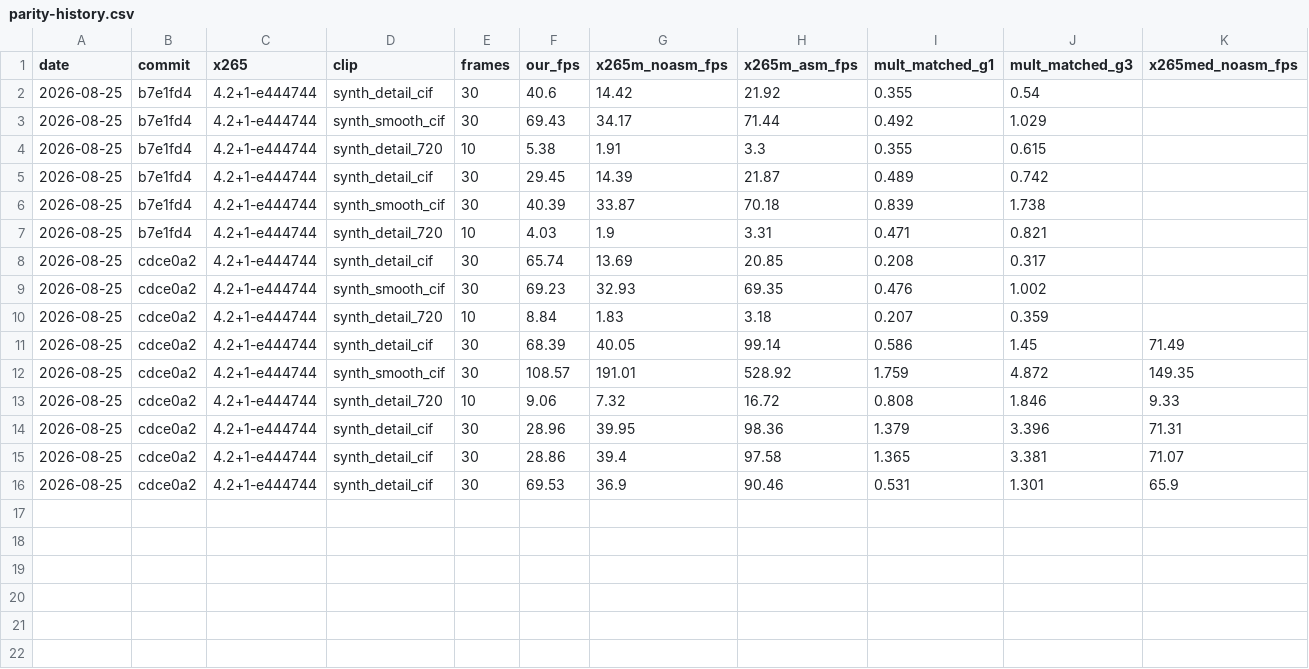
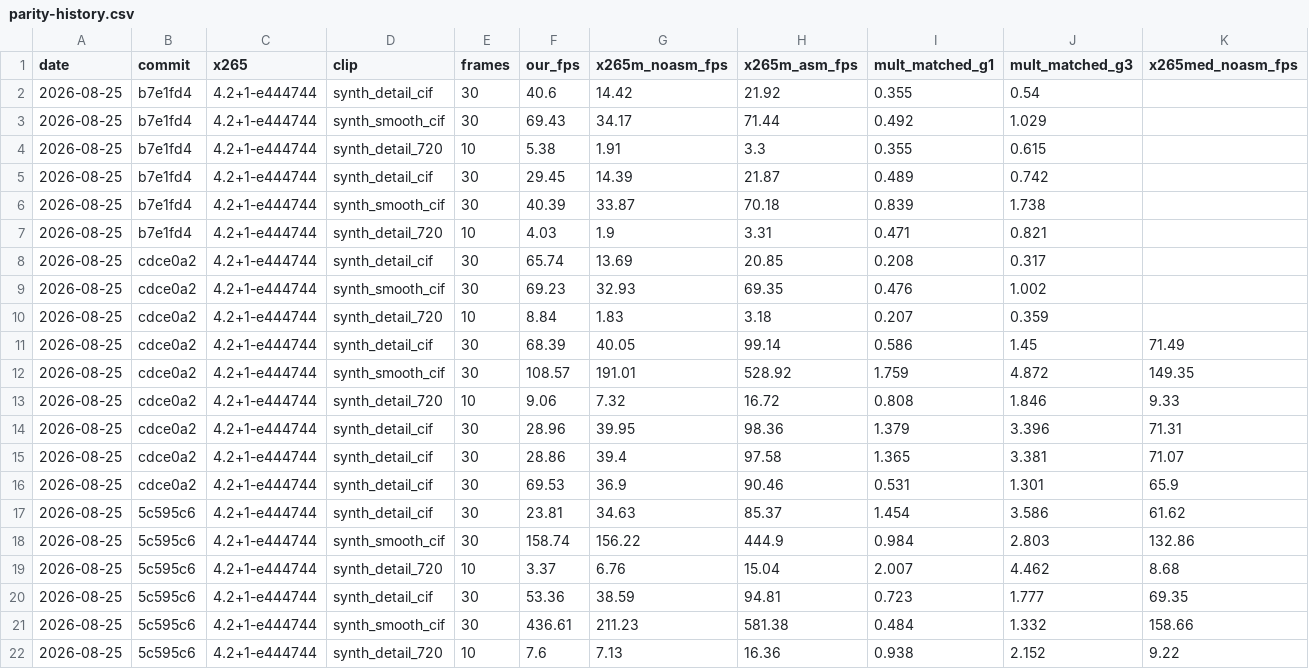
Before and after one commit to terranvigil/yah265, a CSV file: docs/data/parity-history.csv, drawn as a sheet; only a part is shown; rows hold the shown columns only; the diff names each change by its address in the sheet, - before the commit and + after, or states it on an @@ line.

Commit message:
T0: analyze-once + record/replay entropy (threading-design ladder)
ctu.c is now pure analysis (decisions, reconstruction, record commit);
entropy.c replays the record stream and the write-once frame maps through
the CABAC engine as a trailing per-frame pass. Kills both the SAO
analyze-then-emit double encode and the per-TB dry-run duplication.
Byte-identical to the pre-refactor encoder on five golden configs
(IPPP/crops/QP extremes/CTB 16/64-forced-split). The gate then caught a
real CB64 bug the goldens could not see: child chroma TBs were analyzed
against stale recon while the decoder reconstructs them sequentially -
fixed with in-order child processing and root cbfs patched into the
stream. Speed: detail-CIF 24->53 fps (matched-g1 1.45x -> 0.72x).

```diff
--- a/docs/data/parity-history.csv
+++ b/docs/data/parity-history.csv
+row 17: 2026-08-25 | 5c595c6 | 4.2+1-e444744 | synth_detail_cif | 30 | 23.81 | 34.63 | 85.37 | 1.454 | 3.586 | 61.62
+row 18: 2026-08-25 | 5c595c6 | 4.2+1-e444744 | synth_smooth_cif | 30 | 158.74 | 156.22 | 444.9 | 0.984 | 2.803 | 132.86
+row 19: 2026-08-25 | 5c595c6 | 4.2+1-e444744 | synth_detail_720 | 10 | 3.37 | 6.76 | 15.04 | 2.007 | 4.462 | 8.68
+row 20: 2026-08-25 | 5c595c6 | 4.2+1-e444744 | synth_detail_cif | 30 | 53.36 | 38.59 | 94.81 | 0.723 | 1.777 | 69.35
+row 21: 2026-08-25 | 5c595c6 | 4.2+1-e444744 | synth_smooth_cif | 30 | 436.61 | 211.23 | 581.38 | 0.484 | 1.332 | 158.66
+row 22: 2026-08-25 | 5c595c6 | 4.2+1-e444744 | synth_detail_720 | 10 | 7.6 | 7.13 | 16.36 | 0.938 | 2.152 | 9.22
```
Also changed, not shown: 6 other files.
